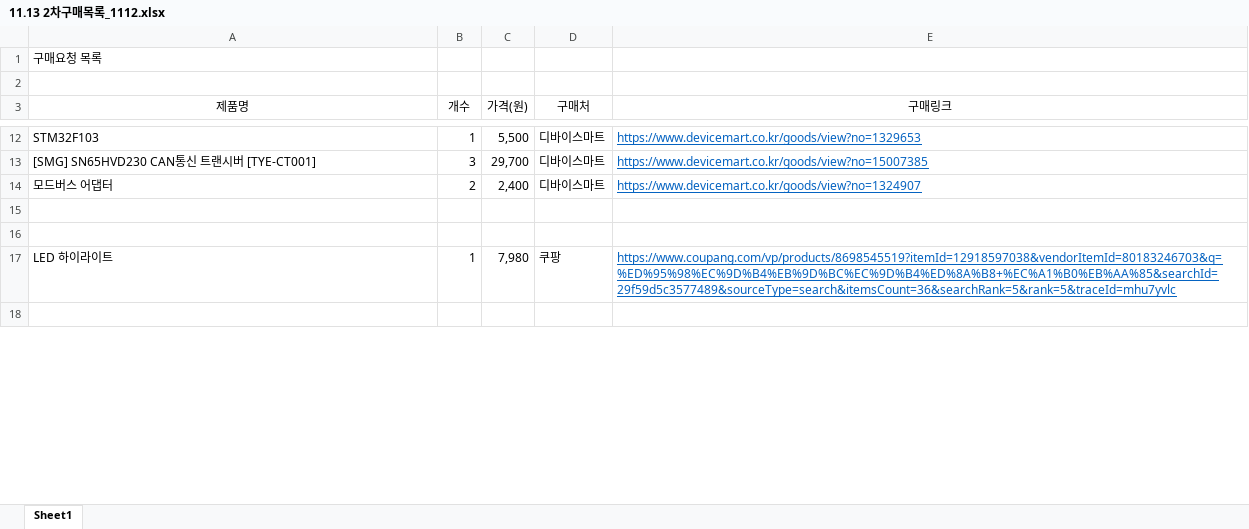
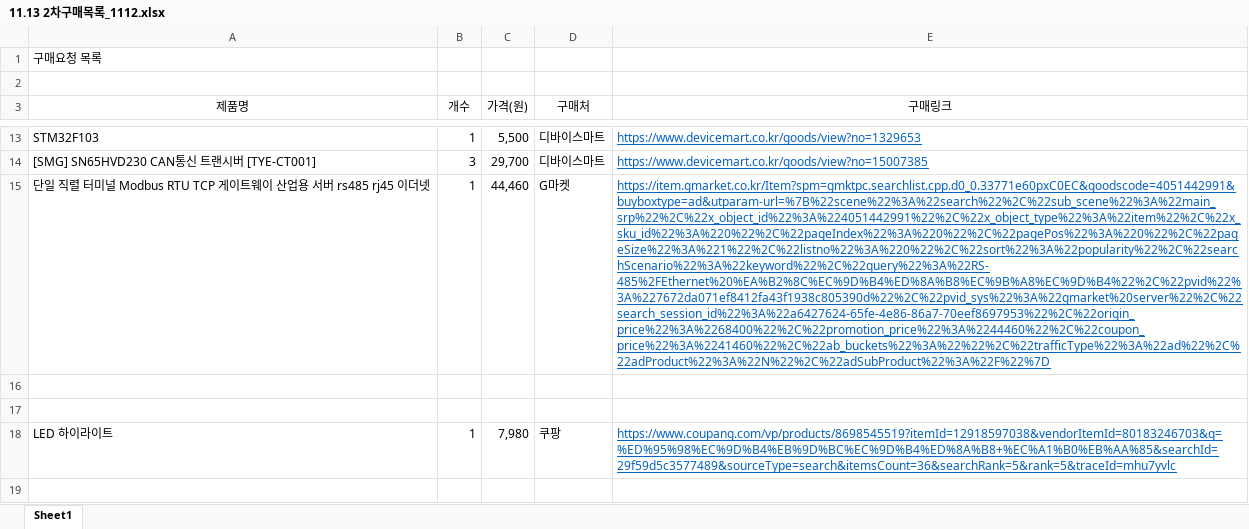
Before and after one commit to gunchung78/SynchroBots_DOC, an Excel workbook: 기타/11.13 2차구매목록_1112.xlsx, sheet Sheet1, drawn as a sheet; only a part is shown, gaps mark what is left out; values as stored, in another font and other column widths than the file's, no borders; removed rows and columns are numbered as before the commit, all else as after; the diff covers the shown part only; the diff names each change by its address in the sheet, - before the commit and + after, or states it on an @@ line.

Commit message:
이원영 - 구매 목록 내역

```diff
--- a/기타/11.13 2차구매목록_1112.xlsx (sheet Sheet1)
+++ b/기타/11.13 2차구매목록_1112.xlsx (sheet Sheet1)
-row 14: 모드버스 어댑터 | 2 | 2,400 | 디바이스마트 | https://www.devicemart.co.kr/goods/view?no=1324907
+row 15: 단일 직렬 터미널 Modbus RTU TCP 게이트웨이 산업용 서버 rs485 rj45 이더넷 | 1 | 44,460 | G마켓 | https://item.gmarket.co.kr/Item?spm=gmktpc.searchlist.cpp.d0_0.33771e60pxC0EC&goodscode=4051442991&buyboxtype=ad&utparam-url=%7B%22scene%22%3A%22search%22%2C%22sub_scene%22%3A%22main_srp%22%2C%22x_object_id%22%3A%224051442991%22%2C%22x_object_type%22%3A%22item%22%2C%22x_sku_id%22%3A%220%22%2C%22pageIndex%22%3A%220%22%2C%22pagePos%22%3A%220%22%2C%22pageSize%22%3A%221%22%2C%22listno%22%3A%220%22%2C%22sort%22%3A%22popularity%22%2C%22searchScenario%22%3A%22keyword%22%2C%22query%22%3A%22RS-485%2FEthernet%20%EA%B2%8C%EC%9D%B4%ED%8A%B8%EC%9B%A8%EC%9D%B4%22%2C%22pvid%22%3A%227672da071ef8412fa43f1938c805390d%22%2C%22pvid_sys%22%3A%22gmarket%20server%22%2C%22search_session_id%22%3A%22a6427624-65fe-4e86-86a7-70eef8697953%22%2C%22origin_price%22%3A%2268400%22%2C%22promotion_price%22%3A%2244460%22%2C%22coupon_price%22%3A%2241460%22%2C%22ab_buckets%22%3A%22%22%2C%22trafficType%22%3A%22ad%22%2C%22adProduct%22%3A%22N%22%2C%22adSubProduct%22%3A%22F%22%7D
```
Also changed, not shown: 1 added row, 1 edited cell and cell formats elsewhere in this sheet.
